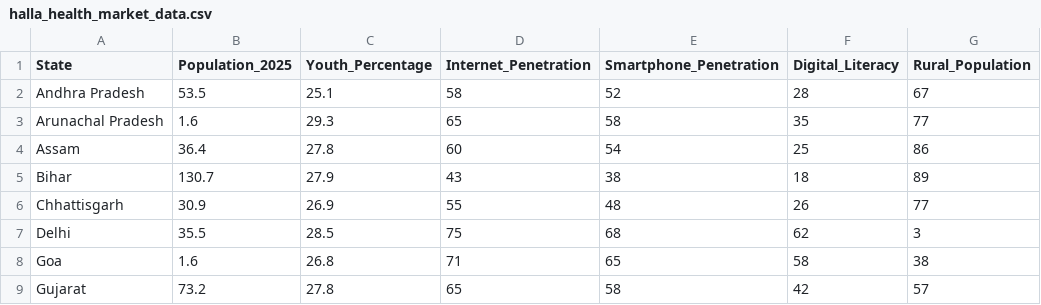
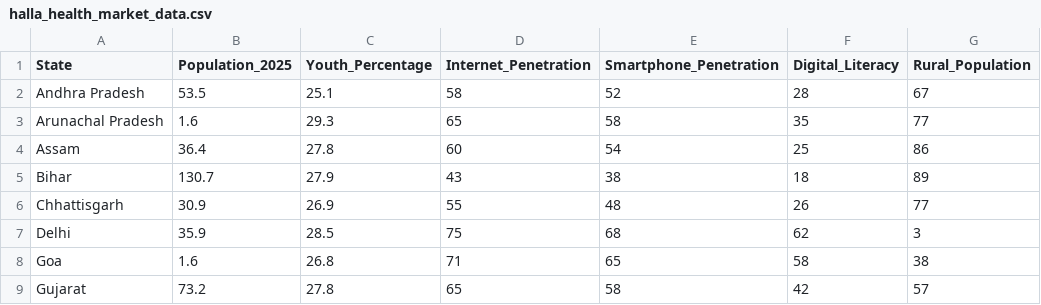
Before and after one commit to AniketClimate/HH_Nopef_Dashboard, a CSV file: halla_health_market_data.csv, drawn as a sheet; only a part is shown; the diff names each change by its address in the sheet, - before the commit and + after, or states it on an @@ line.

Commit message:
Update halla_health_market_data.csv

```diff
--- a/halla_health_market_data.csv
+++ b/halla_health_market_data.csv
-B7 (Population_2025): 35.5
+B7 (Population_2025): 35.9
```
